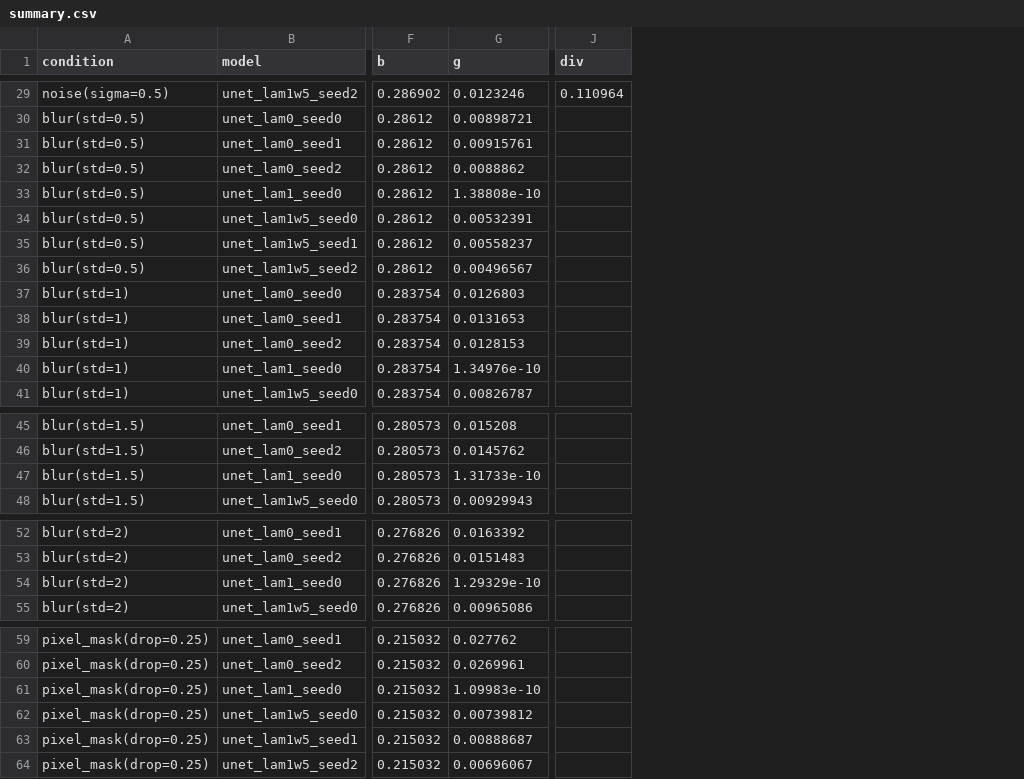
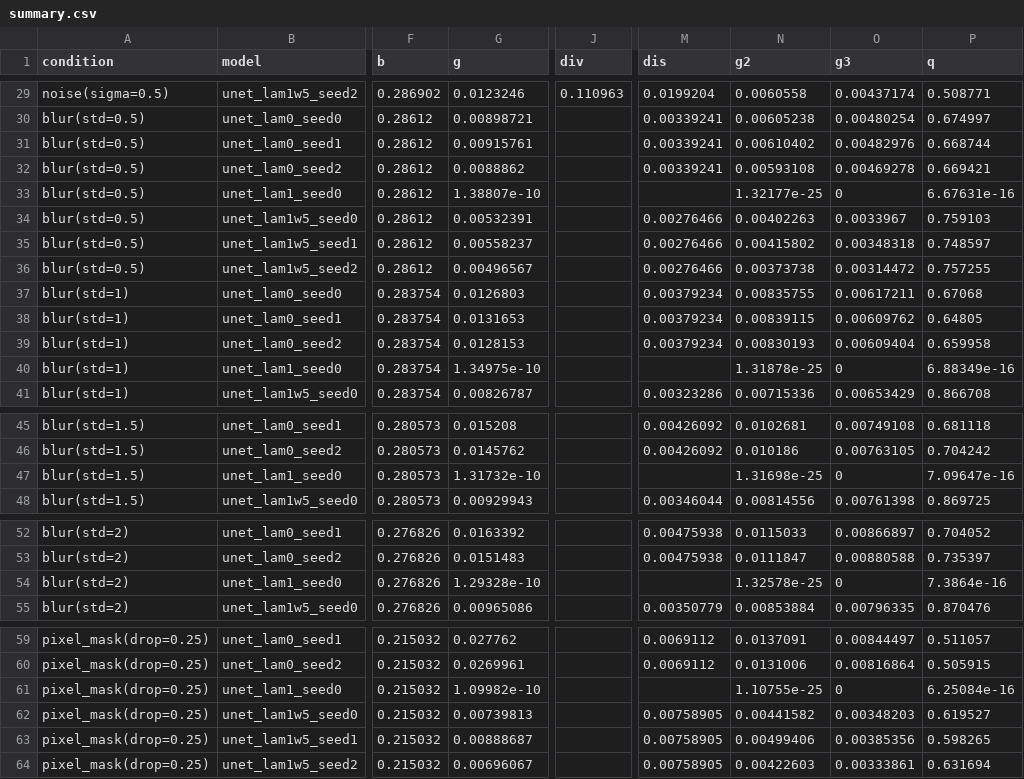
Before and after one commit to milmanb/fixed-point-reliability, a CSV file: results/models_skip/summary.csv, drawn as a sheet; only a part is shown, gaps mark what is left out; the diff covers the shown part only; the diff names each change by its address in the sheet, - before the commit and + after, or states it on an @@ line.

```diff
--- a/results/models_skip/summary.csv
+++ b/results/models_skip/summary.csv
+column M (dis), rows 29-41: 0.0199204 | 0.00339241 | 0.00339241 | 0.00339241 |  | 0.00276466 | 0.00276466 | 0.00276466 | 0.00379234 | 0.00379234 | 0.00379234 |  | 0.00323286; rows 45-48: 0.00426092 | 0.00426092 |  | 0.00346044; rows 52-55: 0.00475938 | 0.00475938 |  | 0.00350779; rows 59-64: 0.0069112 | 0.0069112 |  | 0.00758905 | 0.00758905 | 0.00758905
+column N (g2), rows 29-41: 0.0060558 | 0.00605238 | 0.00610402 | 0.00593108 | 1.32177e-25 | 0.00402263 | 0.00415802 | 0.00373738 | 0.00835755 | 0.00839115 | 0.00830193 | 1.31878e-25 | 0.00715336; rows 45-48: 0.0102681 | 0.010186 | 1.31698e-25 | 0.00814556; rows 52-55: 0.0115033 | 0.0111847 | 1.32578e-25 | 0.00853884; rows 59-64: 0.0137091 | 0.0131006 | 1.10755e-25 | 0.00441582 | 0.00499406 | 0.00422603
+column O (g3), rows 29-41: 0.00437174 | 0.00480254 | 0.00482976 | 0.00469278 | 0 | 0.0033967 | 0.00348318 | 0.00314472 | 0.00617211 | 0.00609762 | 0.00609404 | 0 | 0.00653429; rows 45-48: 0.00749108 | 0.00763105 | 0 | 0.00761398; rows 52-55: 0.00866897 | 0.00880588 | 0 | 0.00796335; rows 59-64: 0.00844497 | 0.00816864 | 0 | 0.00348203 | 0.00385356 | 0.00333861
+column P (q), rows 29-41: 0.508771 | 0.674997 | 0.668744 | 0.669421 | 6.67631e-16 | 0.759103 | 0.748597 | 0.757255 | 0.67068 | 0.64805 | 0.659958 | 6.88349e-16 | 0.866708; rows 45-48: 0.681118 | 0.704242 | 7.09647e-16 | 0.869725; rows 52-55: 0.704052 | 0.735397 | 7.3864e-16 | 0.870476; rows 59-64: 0.511057 | 0.505915 | 6.25084e-16 | 0.619527 | 0.598265 | 0.631694
-J29 (div): 0.110964
+J29 (div): 0.110963
-G33 (g): 1.38808e-10
+G33 (g): 1.38807e-10
-G40 (g): 1.34976e-10
+G40 (g): 1.34975e-10
-G47 (g): 1.31733e-10
+G47 (g): 1.31732e-10
-G54 (g): 1.29329e-10
+G54 (g): 1.29328e-10
-G61 (g): 1.09983e-10
+G61 (g): 1.09982e-10
-G62 (g): 0.00739812
+G62 (g): 0.00739813
```
Also changed, not shown: 32 edited cells elsewhere in this file, results/calibration/calibration.csv, results/models/summary.csv, 32 other files.
